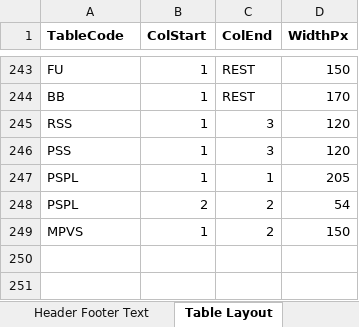
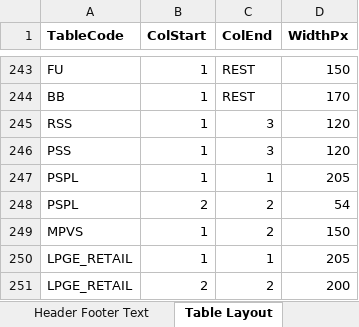
Before and after one commit to himanshu-bist-hb/personal-project1, an Excel workbook: BOP/BOP Input File.xlsx, sheet Table Layout, drawn as a sheet; only a part is shown, gaps mark what is left out; values as stored, in another font and other column widths than the file's, no borders; the diff names each change by its address in the sheet, - before the commit and + after, or states it on an @@ line.

Commit message:
retail wa 3.c.4.f done

```diff
--- a/BOP/BOP Input File.xlsx (sheet Table Layout)
+++ b/BOP/BOP Input File.xlsx (sheet Table Layout)
+row 250: LPGE_RETAIL | 1 | 1 | 205
+row 251: LPGE_RETAIL | 2 | 2 | 200
```
Also changed, not shown: sheet Number Formats, 4 other files.
